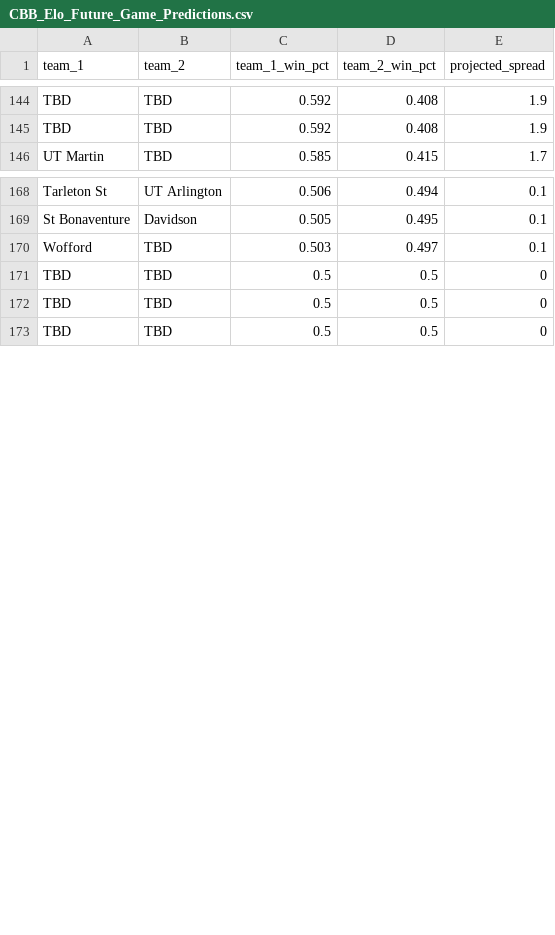
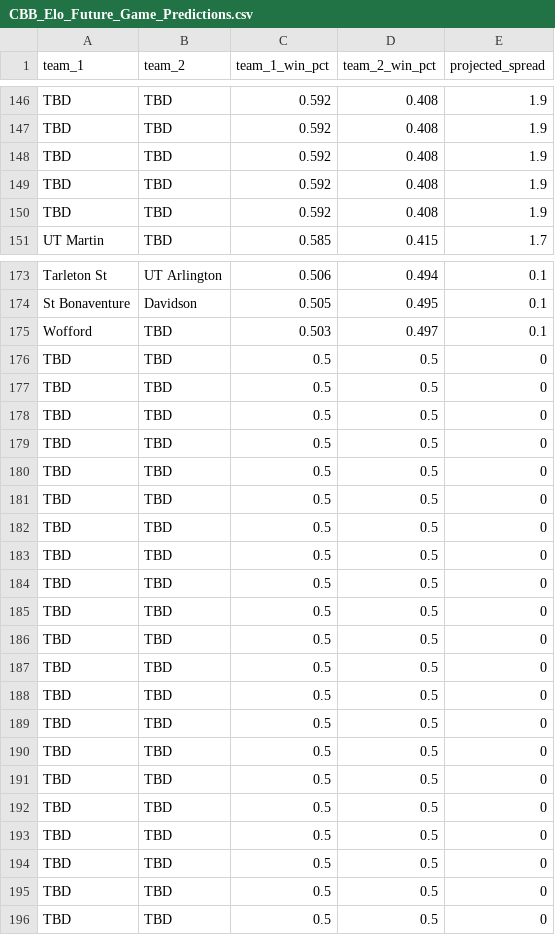
Before and after one commit to lukecassada05-eng/lukecassada.github.io, a CSV file: CBB/data/CBB_Elo_Future_Game_Predictions.csv, drawn as a sheet; only a part is shown, gaps mark what is left out; the diff covers the shown part only; the diff names each change by its address in the sheet, - before the commit and + after, or states it on an @@ line.

```diff
--- a/CBB/data/CBB_Elo_Future_Game_Predictions.csv
+++ b/CBB/data/CBB_Elo_Future_Game_Predictions.csv
+row 148: TBD | TBD | 0.592 | 0.408 | 1.9
+row 149: TBD | TBD | 0.592 | 0.408 | 1.9
+row 150: TBD | TBD | 0.592 | 0.408 | 1.9
+row 176: TBD | TBD | 0.5 | 0.5 | 0
+row 177: TBD | TBD | 0.5 | 0.5 | 0
+row 178: TBD | TBD | 0.5 | 0.5 | 0
+row 179: TBD | TBD | 0.5 | 0.5 | 0
+row 180: TBD | TBD | 0.5 | 0.5 | 0
+row 181: TBD | TBD | 0.5 | 0.5 | 0
+row 182: TBD | TBD | 0.5 | 0.5 | 0
+row 183: TBD | TBD | 0.5 | 0.5 | 0
+row 184: TBD | TBD | 0.5 | 0.5 | 0
+row 185: TBD | TBD | 0.5 | 0.5 | 0
+row 186: TBD | TBD | 0.5 | 0.5 | 0
+row 187: TBD | TBD | 0.5 | 0.5 | 0
+row 188: TBD | TBD | 0.5 | 0.5 | 0
+row 189: TBD | TBD | 0.5 | 0.5 | 0
+row 190: TBD | TBD | 0.5 | 0.5 | 0
+row 191: TBD | TBD | 0.5 | 0.5 | 0
+row 192: TBD | TBD | 0.5 | 0.5 | 0
+row 193: TBD | TBD | 0.5 | 0.5 | 0
```
Also changed, not shown: 2 added rows and 1 removed row elsewhere in this file, CBB/data/CBB_Projected_Final_Records_2026.csv, CBB/data/CBB_Projected_Records_SOS_2026.csv.
